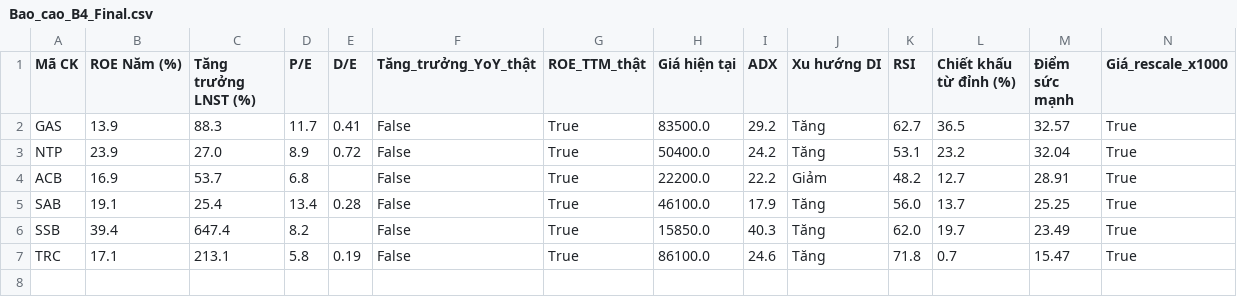
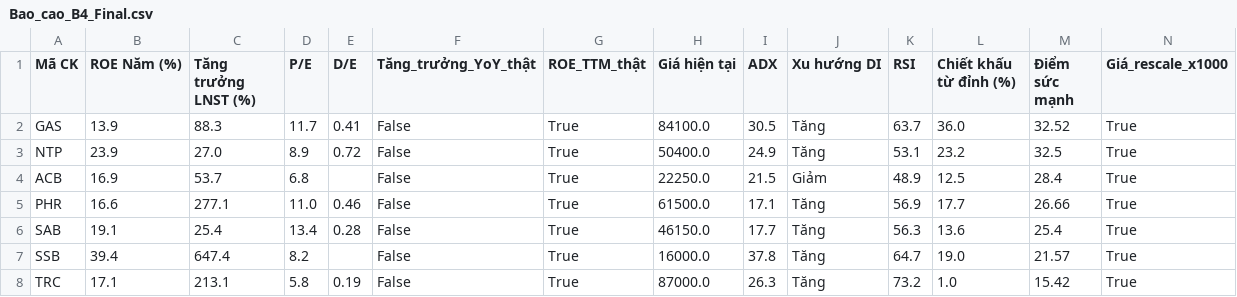
Before and after one commit to tungchisofft/chung-khoan, a CSV file: Bao_cao_B4_Final.csv, drawn as a sheet.

```diff
--- a/Bao_cao_B4_Final.csv
+++ b/Bao_cao_B4_Final.csv
@@ -1,7 +1,8 @@
 Mã CK,ROE Năm (%),Tăng trưởng LNST (%),P/E,D/E,Tăng_trưởng_YoY_thật,ROE_TTM_thật,Giá hiện tại,ADX,Xu hướng DI,RSI,Chiết khấu từ đỉnh (%),Điểm sức mạnh,Giá_rescale_x1000
-GAS,13.9,88.3,11.7,0.41,False,True,83500.0,29.2,Tăng,62.7,36.5,32.57,True
-NTP,23.9,27.0,8.9,0.72,False,True,50400.0,24.2,Tăng,53.1,23.2,32.04,True
-ACB,16.9,53.7,6.8,,False,True,22200.0,22.2,Giảm,48.2,12.7,28.91,True
-SAB,19.1,25.4,13.4,0.28,False,True,46100.0,17.9,Tăng,56.0,13.7,25.25,True
-SSB,39.4,647.4,8.2,,False,True,15850.0,40.3,Tăng,62.0,19.7,23.49,True
-TRC,17.1,213.1,5.8,0.19,False,True,86100.0,24.6,Tăng,71.8,0.7,15.47,True
+GAS,13.9,88.3,11.7,0.41,False,True,84100.0,30.5,Tăng,63.7,36.0,32.52,True
+NTP,23.9,27.0,8.9,0.72,False,True,50400.0,24.9,Tăng,53.1,23.2,32.5,True
+ACB,16.9,53.7,6.8,,False,True,22250.0,21.5,Giảm,48.9,12.5,28.4,True
+PHR,16.6,277.1,11.0,0.46,False,True,61500.0,17.1,Tăng,56.9,17.7,26.66,True
+SAB,19.1,25.4,13.4,0.28,False,True,46150.0,17.7,Tăng,56.3,13.6,25.4,True
+SSB,39.4,647.4,8.2,,False,True,16000.0,37.8,Tăng,64.7,19.0,21.57,True
+TRC,17.1,213.1,5.8,0.19,False,True,87000.0,26.3,Tăng,73.2,1.0,15.42,True
```
Also changed, not shown: Bao_cao_B3.csv, Bao_cao_vang.csv, 3 other files.
